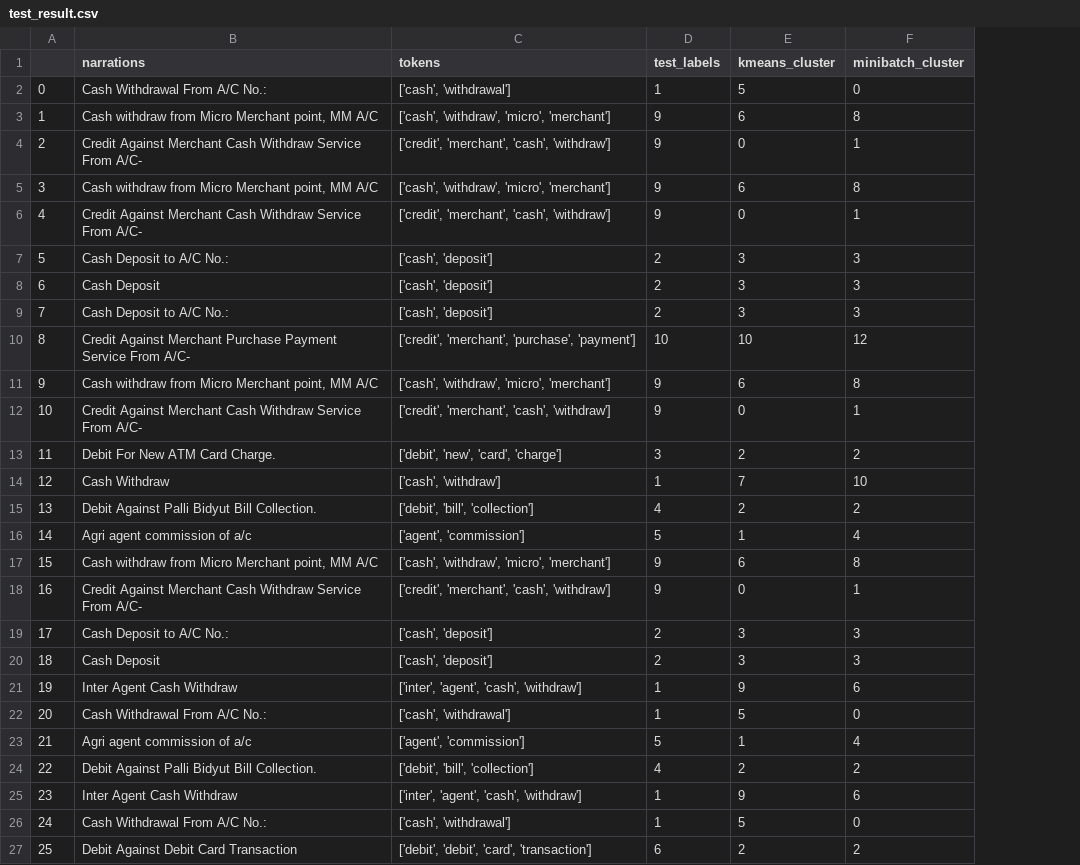
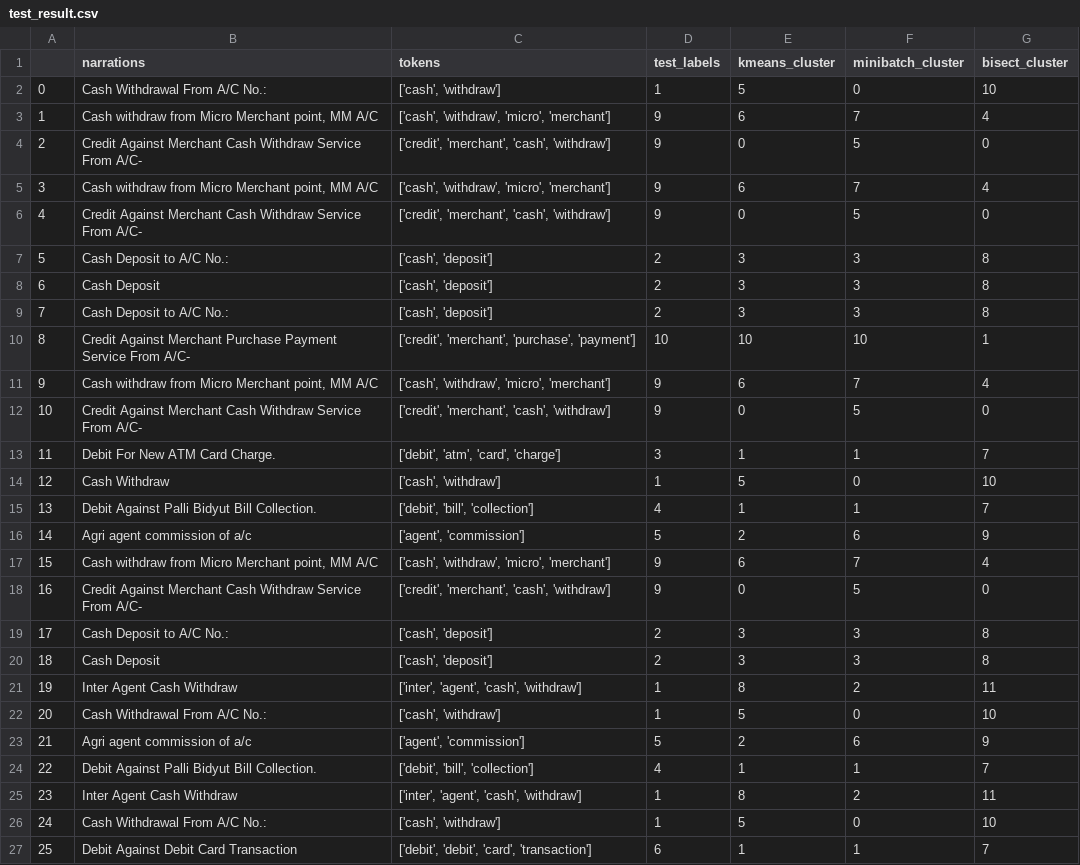
Before and after one commit to hishamcse/Business_Analytics_Transaction_Clustering, a CSV file: test_result.csv, drawn as a sheet; only a part is shown; the diff covers the shown part only; the diff names each change by its address in the sheet, - before the commit and + after, or states it on an @@ line.

Commit message:
Added bisecting kmeans clustering

```diff
--- a/test_result.csv
+++ b/test_result.csv
+column G (bisect_cluster), rows 2-27: 10 | 4 | 0 | 4 | 0 | 8 | 8 | 8 | 1 | 4 | 0 | 7 | 10 | 7 | 9 | 4 | 0 | 8 | 8 | 11 | 10 | 9 | 7 | 11 | 10 | 7
-C2 (tokens): ['cash', 'withdrawal']
+C2 (tokens): ['cash', 'withdraw']
-F3 (minibatch_cluster): 8
+F3 (minibatch_cluster): 7
-F4 (minibatch_cluster): 1
+F4 (minibatch_cluster): 5
-F5 (minibatch_cluster): 8
+F5 (minibatch_cluster): 7
-F6 (minibatch_cluster): 1
+F6 (minibatch_cluster): 5
-F10 (minibatch_cluster): 12
+F10 (minibatch_cluster): 10
-F11 (minibatch_cluster): 8
+F11 (minibatch_cluster): 7
-F12 (minibatch_cluster): 1
+F12 (minibatch_cluster): 5
-C13 (tokens): ['debit', 'new', 'card', 'charge']
+C13 (tokens): ['debit', 'atm', 'card', 'charge']
-E13 (kmeans_cluster): 2
+E13 (kmeans_cluster): 1
-F13 (minibatch_cluster): 2
+F13 (minibatch_cluster): 1
-E14 (kmeans_cluster): 7
+E14 (kmeans_cluster): 5
-F14 (minibatch_cluster): 10
+F14 (minibatch_cluster): 0
-E15 (kmeans_cluster): 2
+E15 (kmeans_cluster): 1
-F15 (minibatch_cluster): 2
+F15 (minibatch_cluster): 1
-E16 (kmeans_cluster): 1
+E16 (kmeans_cluster): 2
-F16 (minibatch_cluster): 4
+F16 (minibatch_cluster): 6
-F17 (minibatch_cluster): 8
+F17 (minibatch_cluster): 7
-F18 (minibatch_cluster): 1
+F18 (minibatch_cluster): 5
-E21 (kmeans_cluster): 9
+E21 (kmeans_cluster): 8
-F21 (minibatch_cluster): 6
+F21 (minibatch_cluster): 2
-C22 (tokens): ['cash', 'withdrawal']
+C22 (tokens): ['cash', 'withdraw']
-E23 (kmeans_cluster): 1
+E23 (kmeans_cluster): 2
-F23 (minibatch_cluster): 4
+F23 (minibatch_cluster): 6
-E24 (kmeans_cluster): 2
+E24 (kmeans_cluster): 1
-F24 (minibatch_cluster): 2
+F24 (minibatch_cluster): 1
-E25 (kmeans_cluster): 9
+E25 (kmeans_cluster): 8
-F25 (minibatch_cluster): 6
+F25 (minibatch_cluster): 2
-C26 (tokens): ['cash', 'withdrawal']
+C26 (tokens): ['cash', 'withdraw']
-E27 (kmeans_cluster): 2
+E27 (kmeans_cluster): 1
-F27 (minibatch_cluster): 2
+F27 (minibatch_cluster): 1
```
Also changed, not shown: 37 edited cells elsewhere in this file, 1 other file.
